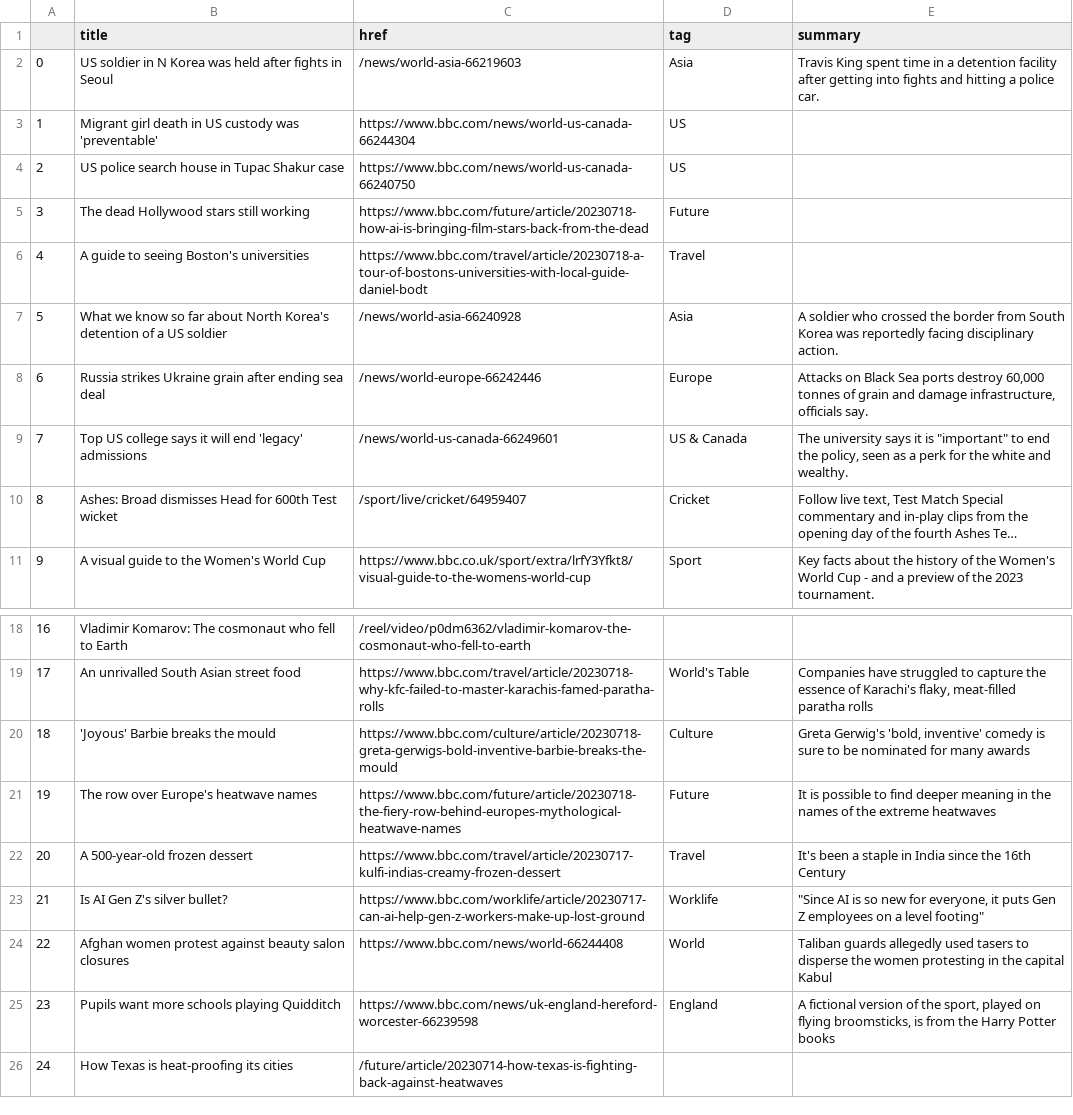
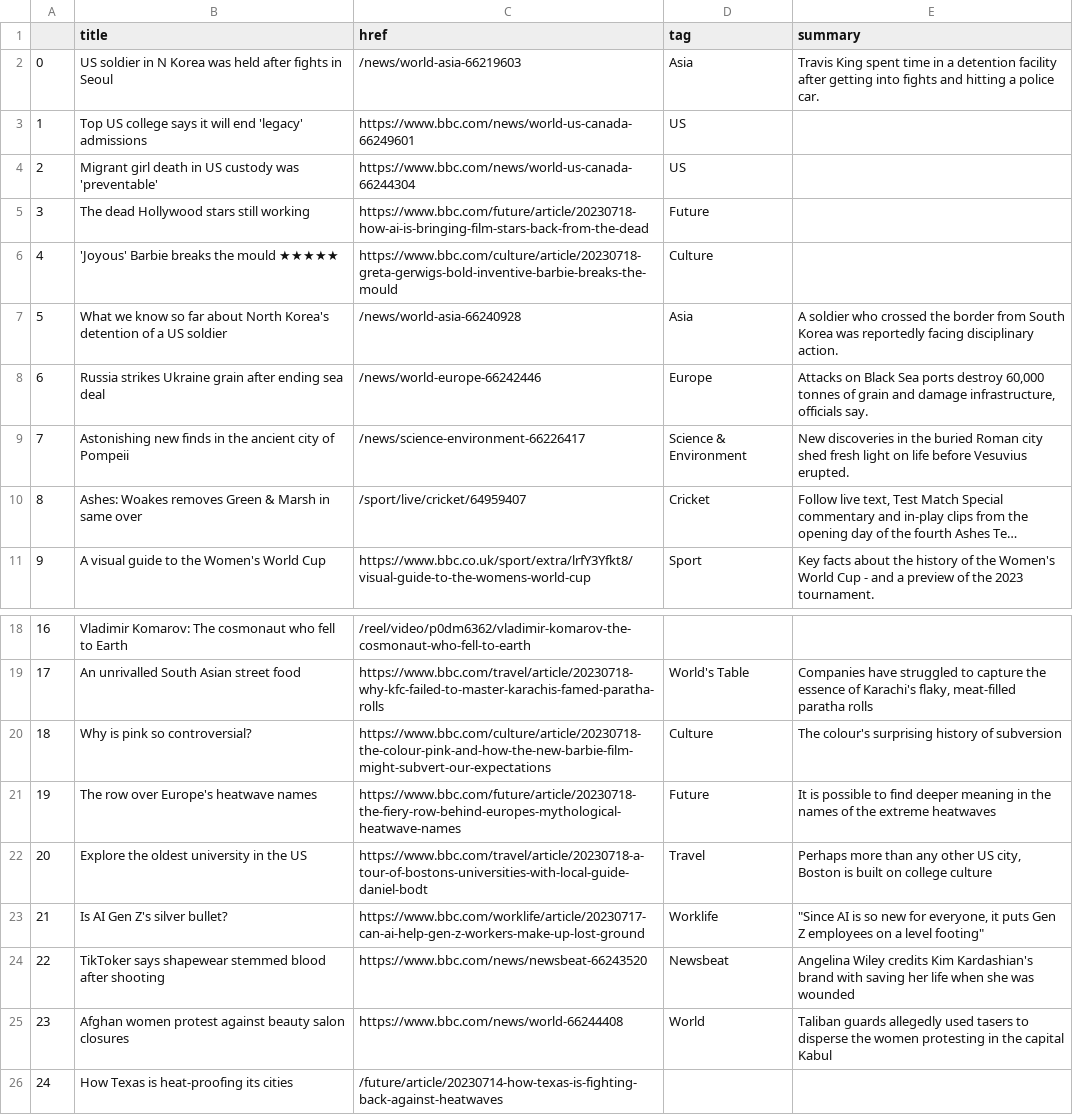
Before and after one commit to marypasciak/automatic-scraper, a CSV file: bbc-headlines.csv, drawn as a sheet; only a part is shown, gaps mark what is left out; long unchanged cells end in …; the diff names each change by its address in the sheet, - before the commit and + after, or states it on an @@ line.

```diff
--- a/bbc-headlines.csv
+++ b/bbc-headlines.csv
-B3 (title): Migrant girl death in US custody was 'preventable'
+B3 (title): Top US college says it will end 'legacy' admissions
-C3 (href): https://www.bbc.com/news/world-us-canada-66244304
+C3 (href): https://www.bbc.com/news/world-us-canada-66249601
-B4 (title): US police search house in Tupac Shakur case
+B4 (title): Migrant girl death in US custody was 'preventable'
-C4 (href): https://www.bbc.com/news/world-us-canada-66240750
+C4 (href): https://www.bbc.com/news/world-us-canada-66244304
-B6 (title): A guide to seeing Boston's universities
+B6 (title): 'Joyous' Barbie breaks the mould ★★★★★
-C6 (href): https://www.bbc.com/travel/article/20230718-a-tour-of-bostons-universities-with-local-guide-daniel-bodt
+C6 (href): https://www.bbc.com/culture/article/20230718-greta-gerwigs-bold-inventive-barbie-breaks-the-mould
-D6 (tag): Travel
+D6 (tag): Culture
-B9 (title): Top US college says it will end 'legacy' admissions
+B9 (title): Astonishing new finds in the ancient city of Pompeii
-C9 (href): /news/world-us-canada-66249601
+C9 (href): /news/science-environment-66226417
-D9 (tag): US & Canada
+D9 (tag): Science & Environment
-E9 (summary): The university says it is "important" to end the policy, seen as a perk for the white and wealthy.
+E9 (summary): New discoveries in the buried Roman city shed fresh light on life before Vesuvius erupted.
-B10 (title): Ashes: Broad dismisses Head for 600th Test wicket
+B10 (title): Ashes: Woakes removes Green & Marsh in same over
-B20 (title): 'Joyous' Barbie breaks the mould
+B20 (title): Why is pink so controversial?
-C20 (href): https://www.bbc.com/culture/article/20230718-greta-gerwigs-bold-inventive-barbie-breaks-the-mould
+C20 (href): https://www.bbc.com/culture/article/20230718-the-colour-pink-and-how-the-new-barbie-film-might-subvert-our-expectations
-E20 (summary): Greta Gerwig's 'bold, inventive' comedy is sure to be nominated for many awards
+E20 (summary): The colour's surprising history of subversion
-B22 (title): A 500-year-old frozen dessert
+B22 (title): Explore the oldest university in the US
-C22 (href): https://www.bbc.com/travel/article/20230717-kulfi-indias-creamy-frozen-dessert
+C22 (href): https://www.bbc.com/travel/article/20230718-a-tour-of-bostons-universities-with-local-guide-daniel-bodt
-E22 (summary): It's been a staple in India since the 16th Century
+E22 (summary): Perhaps more than any other US city, Boston is built on college culture
-B24 (title): Afghan women protest against beauty salon closures
+B24 (title): TikToker says shapewear stemmed blood after shooting
-C24 (href): https://www.bbc.com/news/world-66244408
+C24 (href): https://www.bbc.com/news/newsbeat-66243520
-D24 (tag): World
+D24 (tag): Newsbeat
-E24 (summary): Taliban guards allegedly used tasers to disperse the women protesting in the capital Kabul
+E24 (summary): Angelina Wiley credits Kim Kardashian's brand with saving her life when she was wounded
-B25 (title): Pupils want more schools playing Quidditch
+B25 (title): Afghan women protest against beauty salon closures
-C25 (href): https://www.bbc.com/news/uk-england-hereford-worcester-66239598
+C25 (href): https://www.bbc.com/news/world-66244408
-D25 (tag): England
+D25 (tag): World
-E25 (summary): A fictional version of the sport, played on flying broomsticks, is from the Harry Potter books
+E25 (summary): Taliban guards allegedly used tasers to disperse the women protesting in the capital Kabul
```
